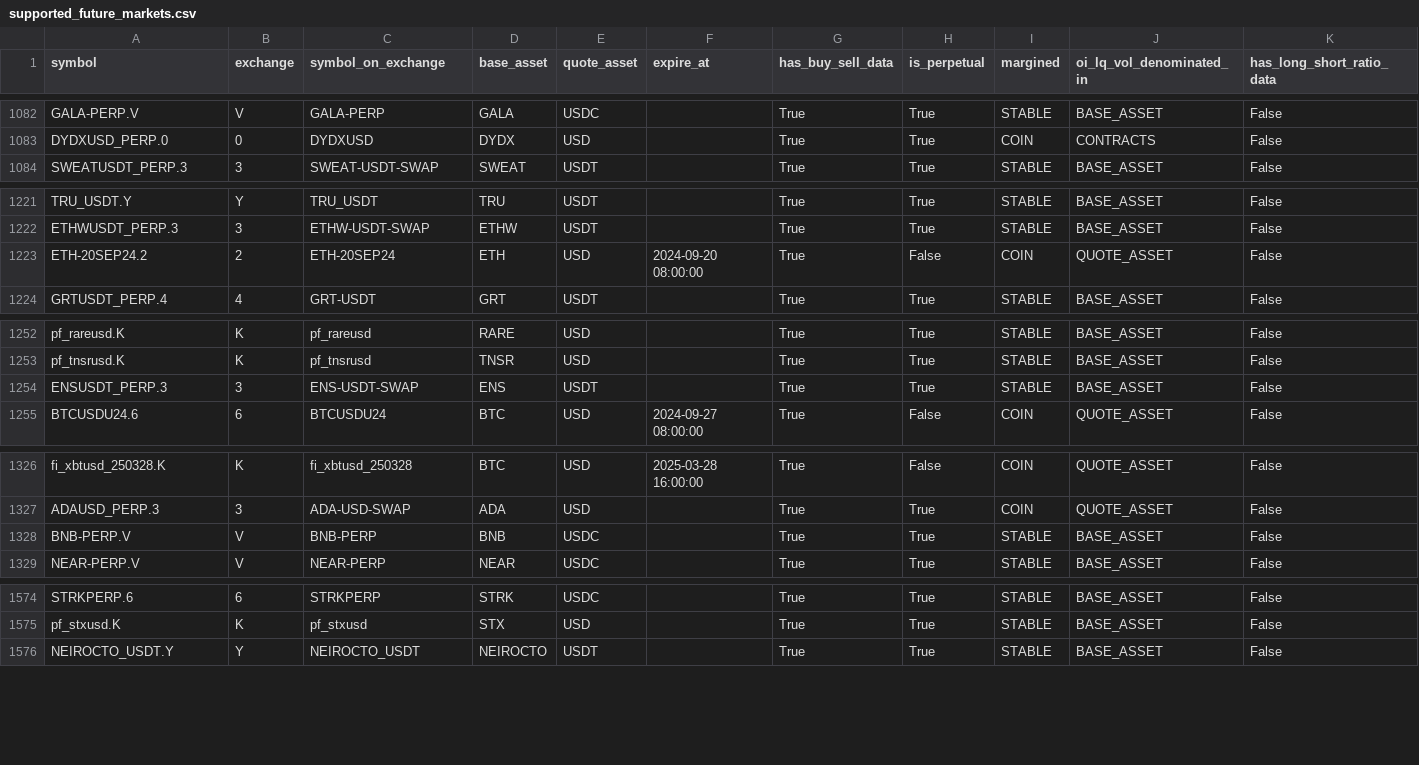
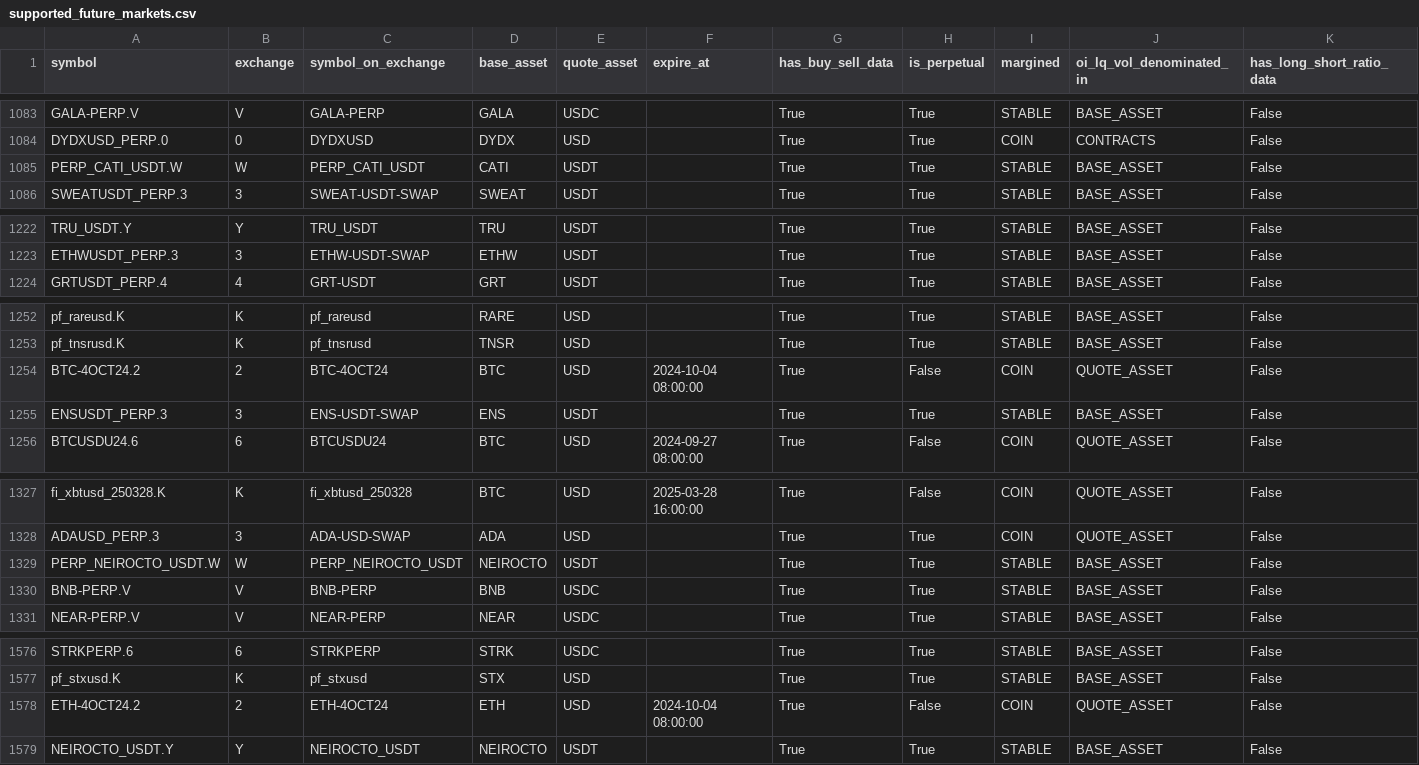
Before and after one commit to CryptoVizArt/bitcoinInsight_coinAnalyzeAPI, a CSV file: supported_future_markets.csv, drawn as a sheet; only a part is shown, gaps mark what is left out; removed rows and columns are numbered as before the commit, all else as after; rows hold the shown columns only; the diff covers the shown part only; the diff names each change by its address in the sheet, - before the commit and + after, or states it on an @@ line.

```diff
--- a/supported_future_markets.csv
+++ b/supported_future_markets.csv
+row 1085: PERP_CATI_USDT.W | W | PERP_CATI_USDT | CATI | USDT |  | True | True | STABLE | BASE_ASSET | False
-row 1223: ETH-20SEP24.2 | 2 | ETH-20SEP24 | ETH | USD | 2024-09-20 08:00:00 | True | False | COIN | QUOTE_ASSET | False
+row 1254: BTC-4OCT24.2 | 2 | BTC-4OCT24 | BTC | USD | 2024-10-04 08:00:00 | True | False | COIN | QUOTE_ASSET | False
+row 1329: PERP_NEIROCTO_USDT.W | W | PERP_NEIROCTO_USDT | NEIROCTO | USDT |  | True | True | STABLE | BASE_ASSET | False
+row 1578: ETH-4OCT24.2 | 2 | ETH-4OCT24 | ETH | USD | 2024-10-04 08:00:00 | True | False | COIN | QUOTE_ASSET | False
```
Also changed, not shown: 7 added rows, 4 removed rows and 2 moved rows elsewhere in this file, btc_perpetual_futures_usd.csv, 3 other files.
